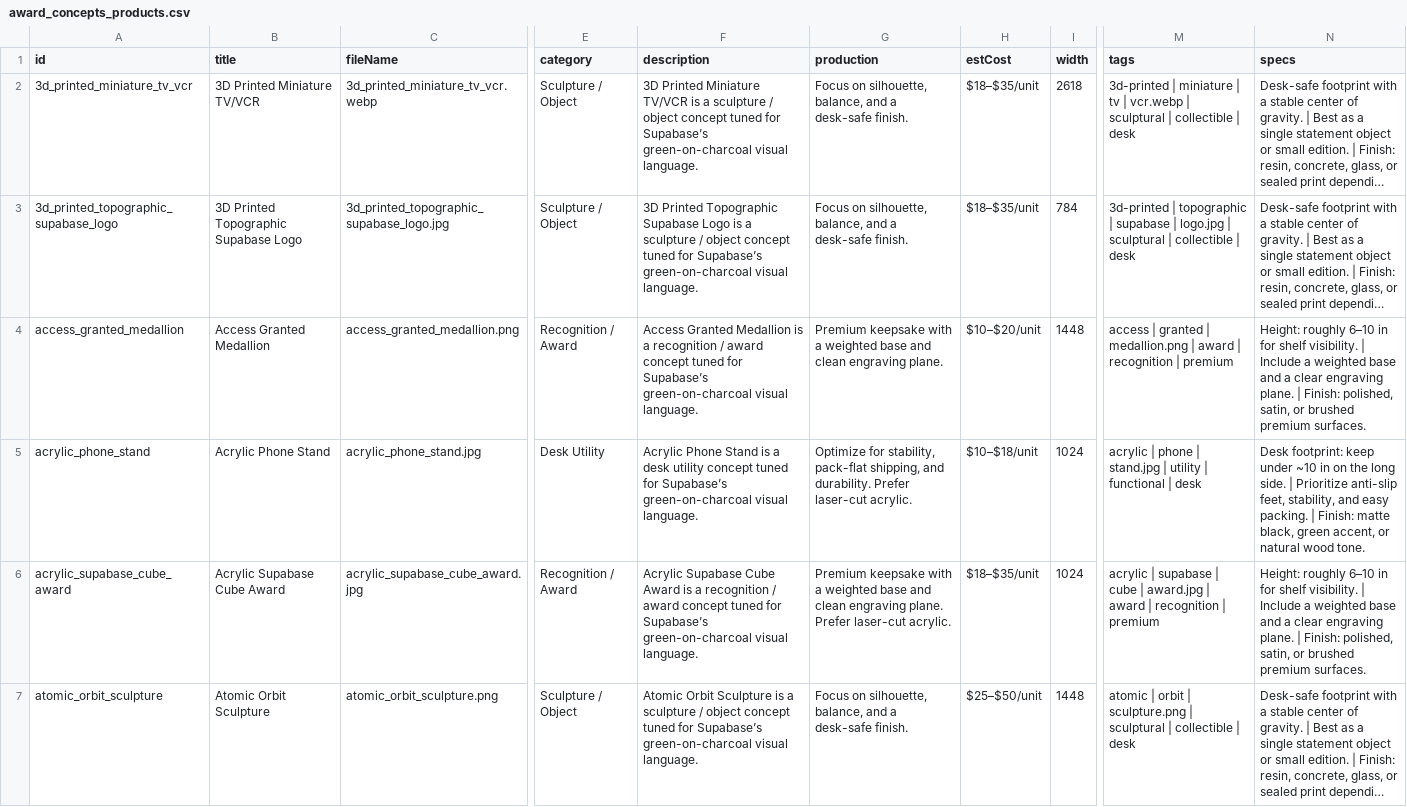
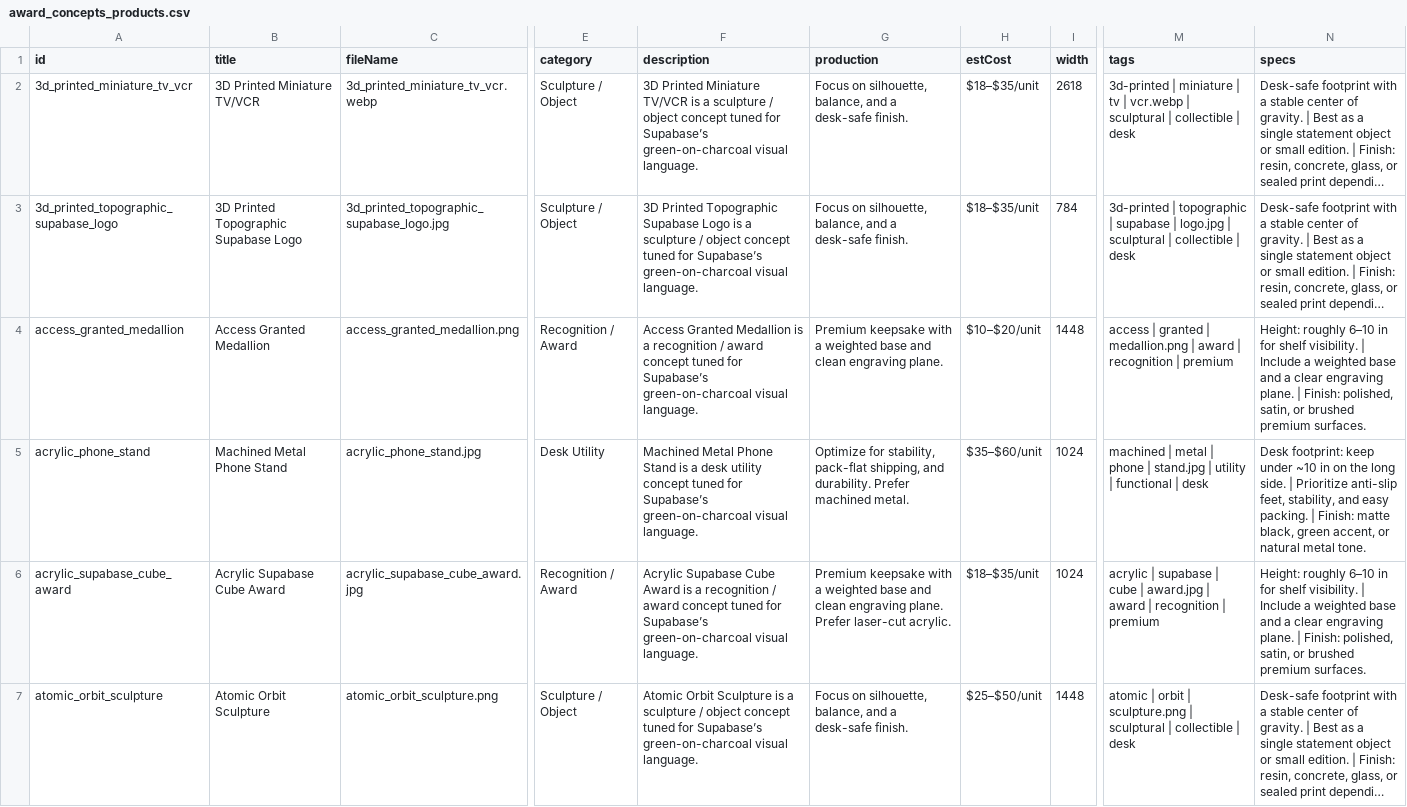
Before and after one commit to gazooniez/award-concepts, a CSV file: award_concepts_products.csv, drawn as a sheet; only a part is shown, gaps mark what is left out; long unchanged cells end in …; the diff names each change by its address in the sheet, - before the commit and + after, or states it on an @@ line.

Commit message:
correct phone stand material

```diff
--- a/award_concepts_products.csv
+++ b/award_concepts_products.csv
-B5 (title): Acrylic Phone Stand
+B5 (title): Machined Metal Phone Stand
-F5 (description): Acrylic Phone Stand…
+F5 (description): Machined Metal Phone Stand…
-G5 (production): …durability. Prefer laser-cut acrylic.
+G5 (production): …durability. Prefer machined metal.
-H5 (estCost): $10–$18/unit
+H5 (estCost): $35–$60/unit
-M5 (tags): acrylic | phone…
+M5 (tags): machined | metal | phone…
-N5 (specs): …or natural wood tone.
+N5 (specs): …or natural metal tone.
```
Also changed, not shown: 1 other file.
